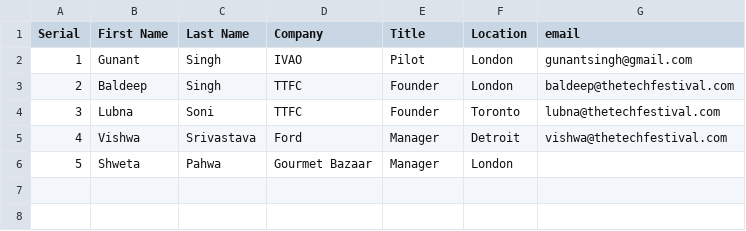
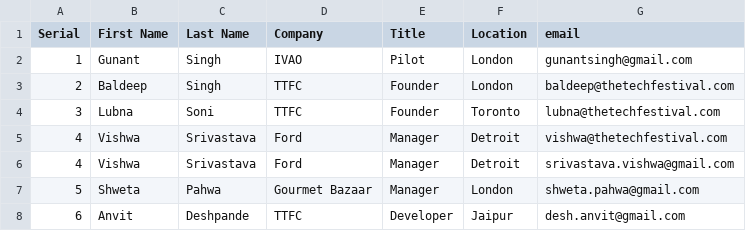
Before and after one commit to Adstillcodes/techfest-canada-frontend-, a CSV file: testmails.csv, drawn as a sheet.

```diff
--- a/testmails.csv
+++ b/testmails.csv
@@ -5,2 +5,4 @@ Serial,First Name ,Last Name ,Company,Title,Location,email
 4,Vishwa,Srivastava,Ford,Manager,Detroit,vishwa@thetechfestival.com
-5,Shweta,Pahwa,Gourmet Bazaar,Manager,London,
+4,Vishwa,Srivastava,Ford,Manager,Detroit,srivastava.vishwa@gmail.com
+5,Shweta,Pahwa,Gourmet Bazaar,Manager,London,shweta.pahwa@gmail.com
+6,Anvit,Deshpande,TTFC,Developer,Jaipur,desh.anvit@gmail.com
```
Also changed, not shown: 1 other file.
